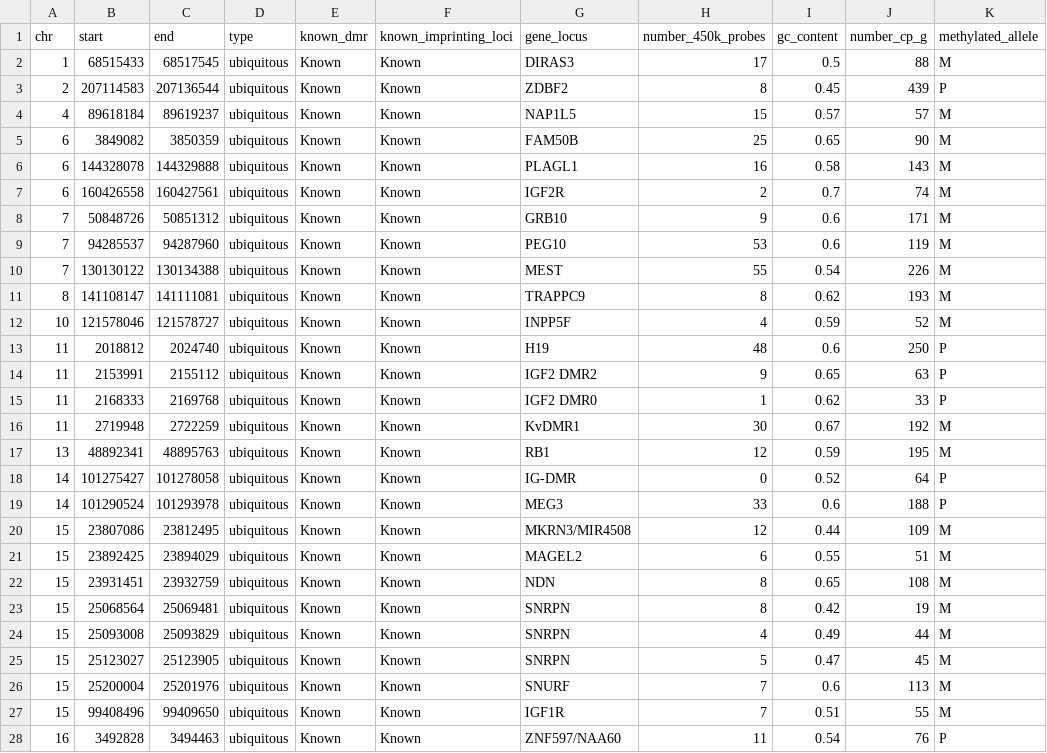
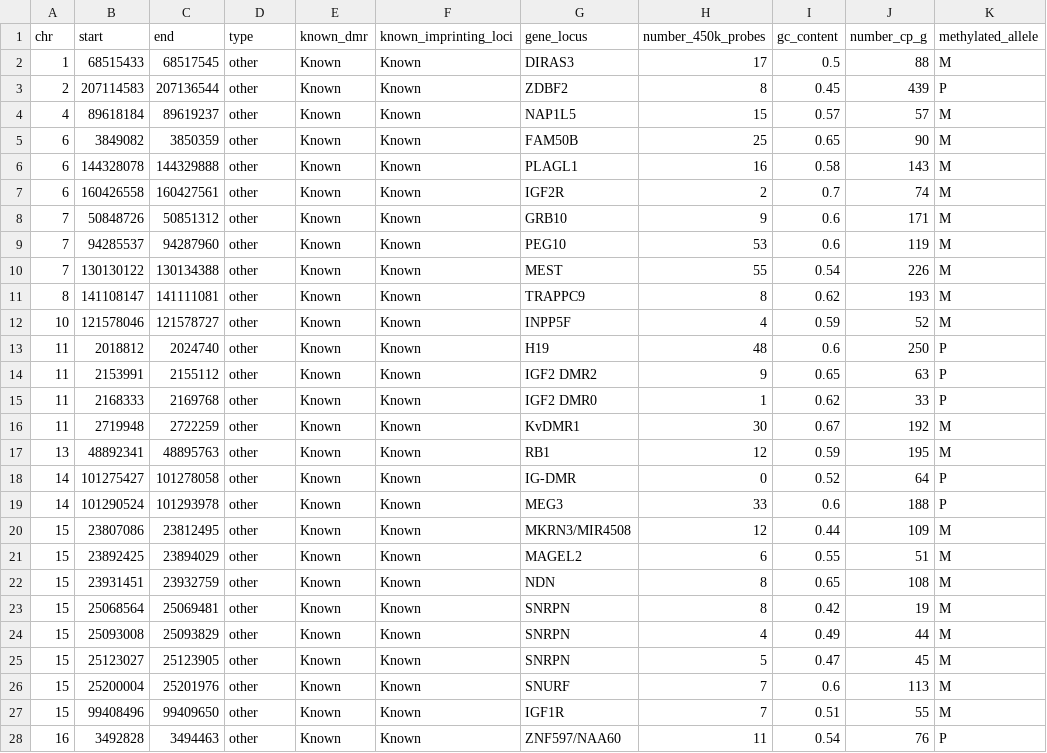
Before and after one commit to wvictor14/human_methylation_imprints, a TSV file: processed/court_final.tsv, drawn as a sheet; only a part is shown; the diff covers the shown part only.

```diff
--- a/processed/court_final.tsv
+++ b/processed/court_final.tsv
@@ -1,28 +1,28 @@
 chr	start	end	type	known_dmr	known_imprinting_loci	gene_locus	number_450k_probes	gc_content	number_cp_g	methylated_allele
-1	68515433	68517545	ubiquitous	Known	Known	DIRAS3	17	0.5	88	M
-2	207114583	207136544	ubiquitous	Known	Known	ZDBF2	8	0.45	439	P
-4	89618184	89619237	ubiquitous	Known	Known	NAP1L5	15	0.57	57	M
-6	3849082	3850359	ubiquitous	Known	Known	FAM50B	25	0.65	90	M
-6	144328078	144329888	ubiquitous	Known	Known	PLAGL1	16	0.58	143	M
-6	160426558	160427561	ubiquitous	Known	Known	IGF2R	2	0.7	74	M
-7	50848726	50851312	ubiquitous	Known	Known	GRB10	9	0.6	171	M
-7	94285537	94287960	ubiquitous	Known	Known	PEG10	53	0.6	119	M
-7	130130122	130134388	ubiquitous	Known	Known	MEST	55	0.54	226	M
-8	141108147	141111081	ubiquitous	Known	Known	TRAPPC9	8	0.62	193	M
-10	121578046	121578727	ubiquitous	Known	Known	INPP5F	4	0.59	52	M
-11	2018812	2024740	ubiquitous	Known	Known	H19	48	0.6	250	P
-11	2153991	2155112	ubiquitous	Known	Known	IGF2 DMR2	9	0.65	63	P
-11	2168333	2169768	ubiquitous	Known	Known	IGF2 DMR0	1	0.62	33	P
-11	2719948	2722259	ubiquitous	Known	Known	KvDMR1	30	0.67	192	M
-13	48892341	48895763	ubiquitous	Known	Known	RB1	12	0.59	195	M
-14	101275427	101278058	ubiquitous	Known	Known	IG-DMR	0	0.52	64	P
-14	101290524	101293978	ubiquitous	Known	Known	MEG3	33	0.6	188	P
-15	23807086	23812495	ubiquitous	Known	Known	MKRN3/MIR4508	12	0.44	109	M
-15	23892425	23894029	ubiquitous	Known	Known	MAGEL2	6	0.55	51	M
-15	23931451	23932759	ubiquitous	Known	Known	NDN	8	0.65	108	M
-15	25068564	25069481	ubiquitous	Known	Known	SNRPN	8	0.42	19	M
-15	25093008	25093829	ubiquitous	Known	Known	SNRPN	4	0.49	44	M
-15	25123027	25123905	ubiquitous	Known	Known	SNRPN	5	0.47	45	M
-15	25200004	25201976	ubiquitous	Known	Known	SNURF	7	0.6	113	M
-15	99408496	99409650	ubiquitous	Known	Known	IGF1R	7	0.51	55	M
-16	3492828	3494463	ubiquitous	Known	Known	ZNF597/NAA60	11	0.54	76	P
+1	68515433	68517545	other	Known	Known	DIRAS3	17	0.5	88	M
+2	207114583	207136544	other	Known	Known	ZDBF2	8	0.45	439	P
+4	89618184	89619237	other	Known	Known	NAP1L5	15	0.57	57	M
+6	3849082	3850359	other	Known	Known	FAM50B	25	0.65	90	M
+6	144328078	144329888	other	Known	Known	PLAGL1	16	0.58	143	M
+6	160426558	160427561	other	Known	Known	IGF2R	2	0.7	74	M
+7	50848726	50851312	other	Known	Known	GRB10	9	0.6	171	M
+7	94285537	94287960	other	Known	Known	PEG10	53	0.6	119	M
+7	130130122	130134388	other	Known	Known	MEST	55	0.54	226	M
+8	141108147	141111081	other	Known	Known	TRAPPC9	8	0.62	193	M
+10	121578046	121578727	other	Known	Known	INPP5F	4	0.59	52	M
+11	2018812	2024740	other	Known	Known	H19	48	0.6	250	P
+11	2153991	2155112	other	Known	Known	IGF2 DMR2	9	0.65	63	P
+11	2168333	2169768	other	Known	Known	IGF2 DMR0	1	0.62	33	P
+11	2719948	2722259	other	Known	Known	KvDMR1	30	0.67	192	M
+13	48892341	48895763	other	Known	Known	RB1	12	0.59	195	M
+14	101275427	101278058	other	Known	Known	IG-DMR	0	0.52	64	P
+14	101290524	101293978	other	Known	Known	MEG3	33	0.6	188	P
+15	23807086	23812495	other	Known	Known	MKRN3/MIR4508	12	0.44	109	M
+15	23892425	23894029	other	Known	Known	MAGEL2	6	0.55	51	M
+15	23931451	23932759	other	Known	Known	NDN	8	0.65	108	M
+15	25068564	25069481	other	Known	Known	SNRPN	8	0.42	19	M
+15	25093008	25093829	other	Known	Known	SNRPN	4	0.49	44	M
+15	25123027	25123905	other	Known	Known	SNRPN	5	0.47	45	M
+15	25200004	25201976	other	Known	Known	SNURF	7	0.6	113	M
+15	99408496	99409650	other	Known	Known	IGF1R	7	0.51	55	M
+16	3492828	3494463	other	Known	Known	ZNF597/NAA60	11	0.54	76	P
```
Also changed, not shown: 23 edited cells elsewhere in this file, processed/sanchez_delgado_final.tsv, 3 other files.
